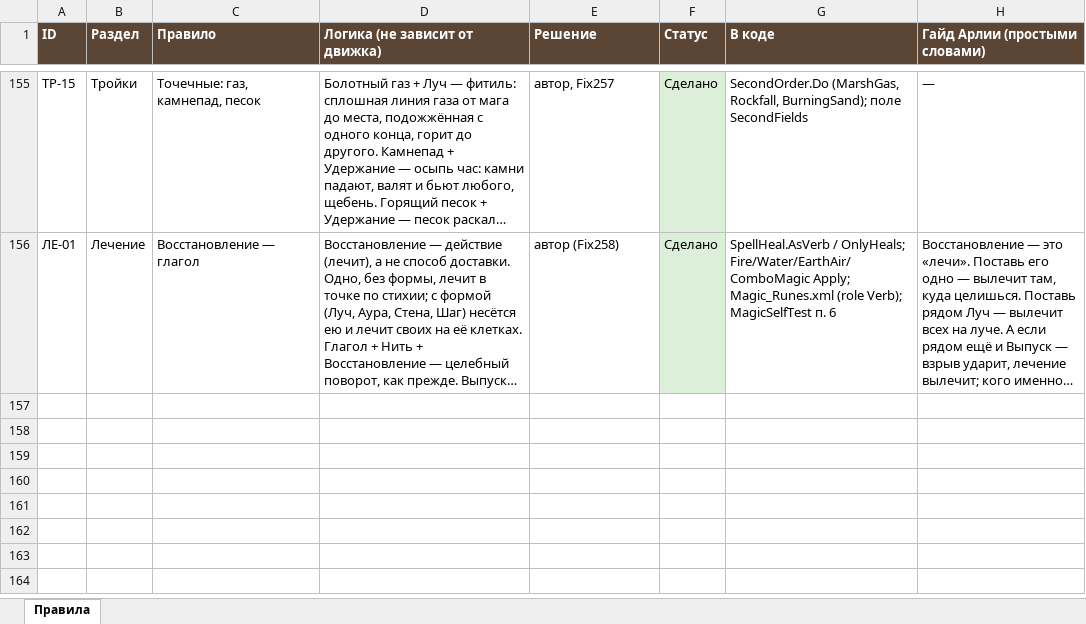
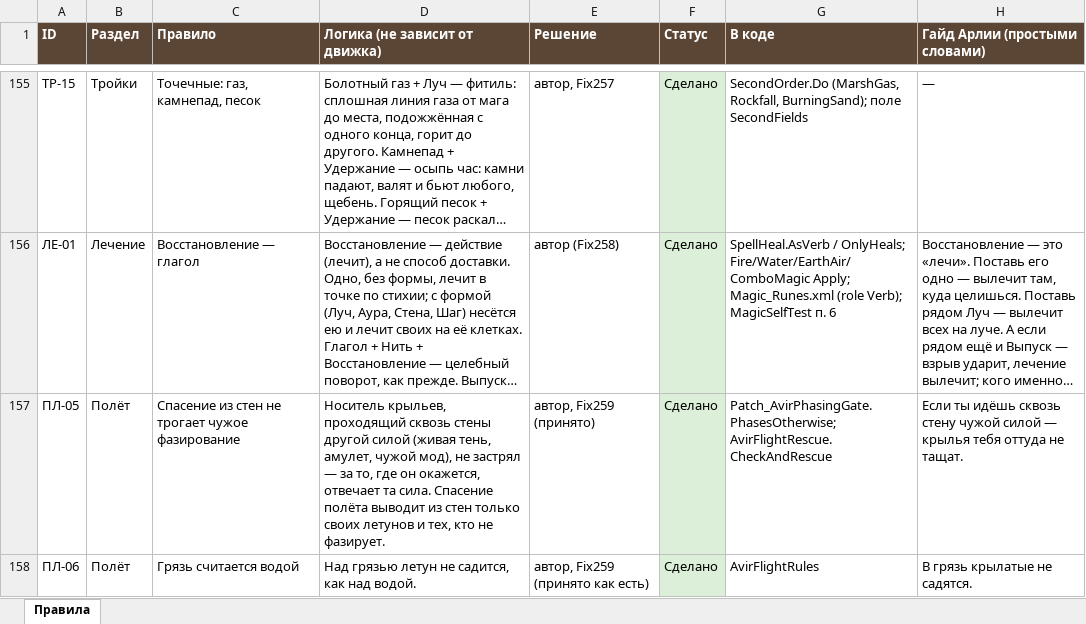
Before and after one commit to SedesNoctis/Claule-Work, an Excel workbook: Docs-Word/Таблица-правил.xlsx, sheet Правила, drawn as a sheet; only a part is shown, gaps mark what is left out; long unchanged cells end in …; values as stored, in another font and other column widths than the file's, no borders; the diff covers the shown part only; the diff names each change by its address in the sheet, - before the commit and + after, or states it on an @@ line.

```diff
--- a/Docs-Word/Таблица-правил.xlsx (sheet Правила)
+++ b/Docs-Word/Таблица-правил.xlsx (sheet Правила)
+row 157: ПЛ-05 | Полёт | Спасение из стен не трогает чужое фазирование | Носитель крыльев, проходящий сквозь стены другой силой (живая тень, амулет, чужой мод), не застрял — за то, где он окажется, отвечает та сила. Спасение полёта выводит из стен только своих летунов и тех, кто не фазирует. | автор, Fix259 (принято) | Сделано | Patch_AvirPhasingGate.PhasesOtherwise; AvirFlightRescue.CheckAndRescue | Если ты идёшь сквозь стену чужой силой — крылья тебя оттуда не тащат.
+row 158: ПЛ-06 | Полёт | Грязь считается водой | Над грязью летун не садится, как над водой. | автор, Fix259 (принято как есть) | Сделано | AvirFlightRules | В грязь крылатые не садятся.
```
Also changed, not shown: 1 added row and 3 edited cells elsewhere in this sheet, 19 other files.
